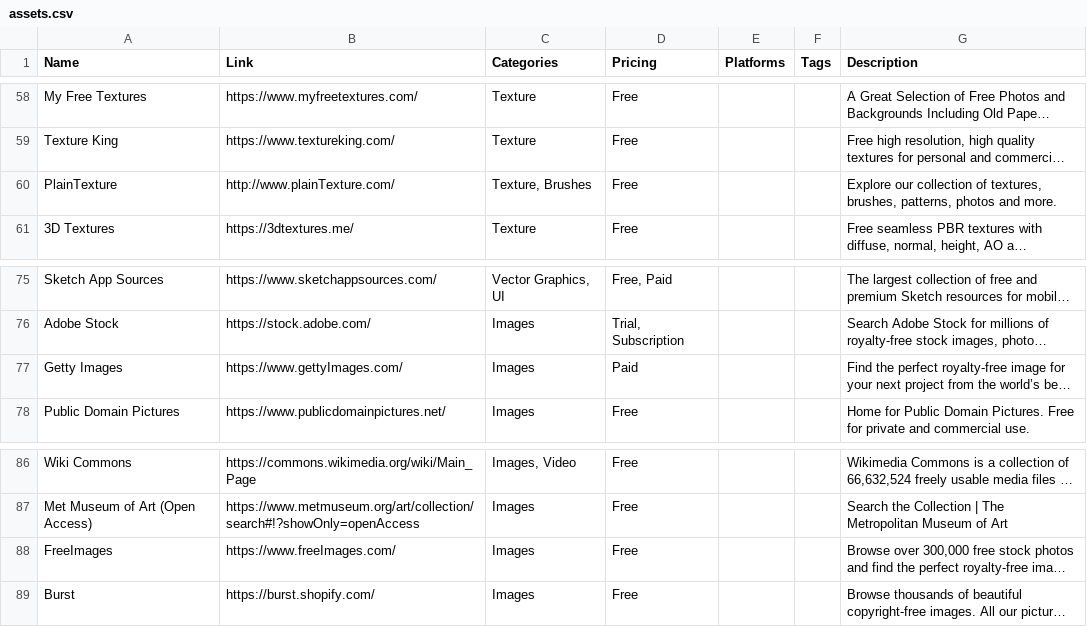
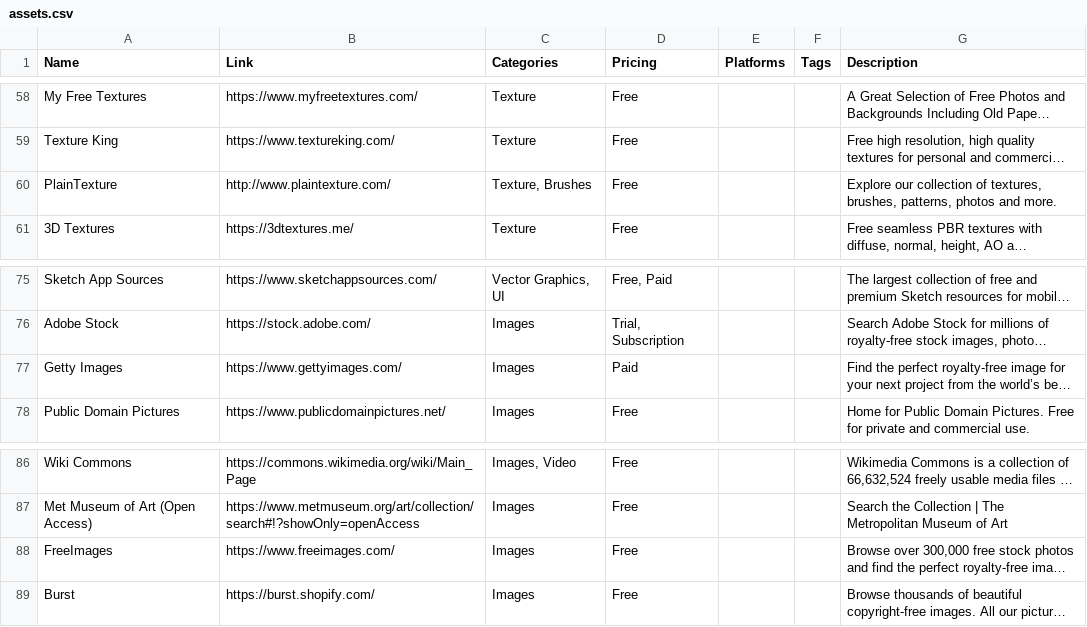
Before and after one commit to jackmelcher/gamedevelop.io-react, a CSV file: static/csv/assets.csv, drawn as a sheet; only a part is shown, gaps mark what is left out; long unchanged cells end in …; the diff names each change by its address in the sheet, - before the commit and + after, or states it on an @@ line.

Commit message:
Resource Images now being pulled from the cdn. Fixed any issues. Keeping the static copy as a backup

```diff
--- a/static/csv/assets.csv
+++ b/static/csv/assets.csv
-B60 (Link): http://www.plainTexture.com/
+B60 (Link): http://www.plaintexture.com/
-B77 (Link): https://www.gettyImages.com/
+B77 (Link): https://www.gettyimages.com/
-B88 (Link): https://www.freeImages.com/
+B88 (Link): https://www.freeimages.com/
```
Also changed, not shown: 2 other files.
